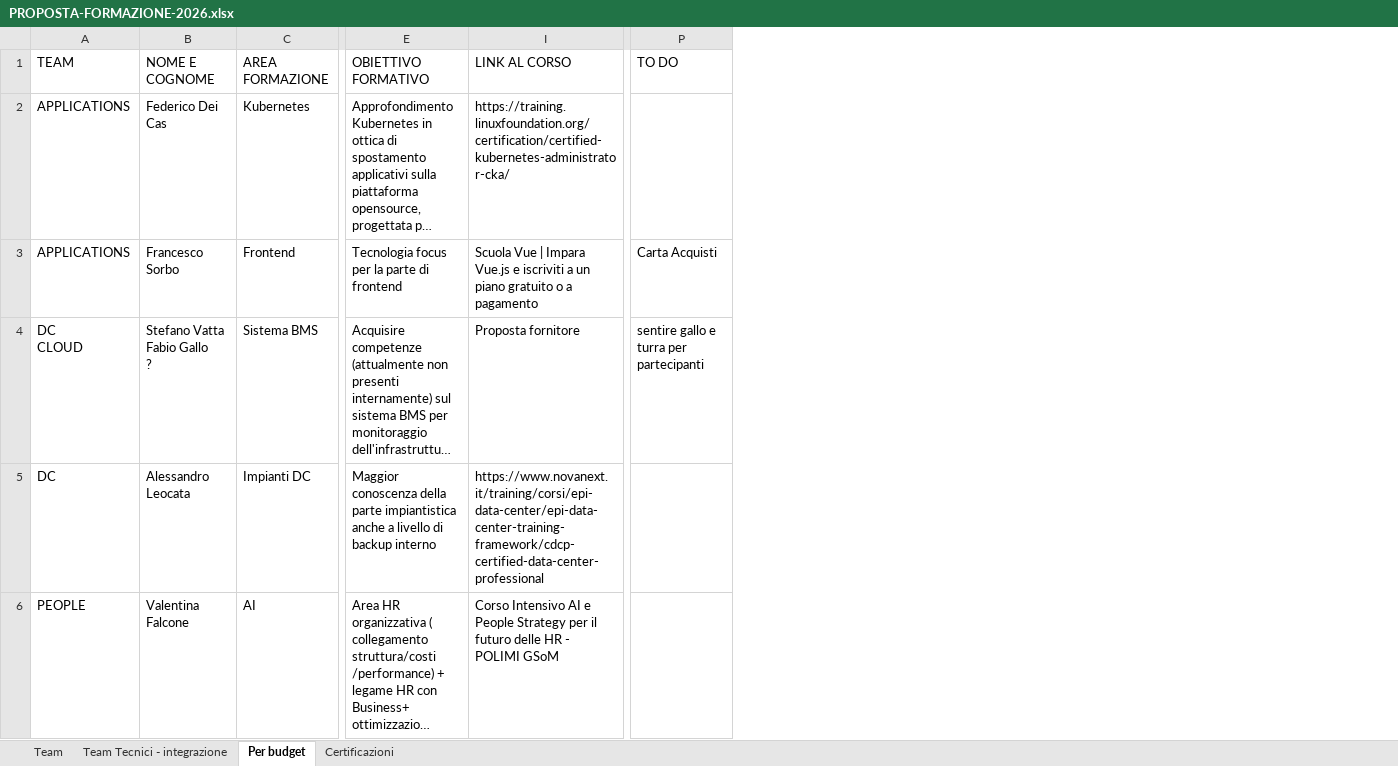
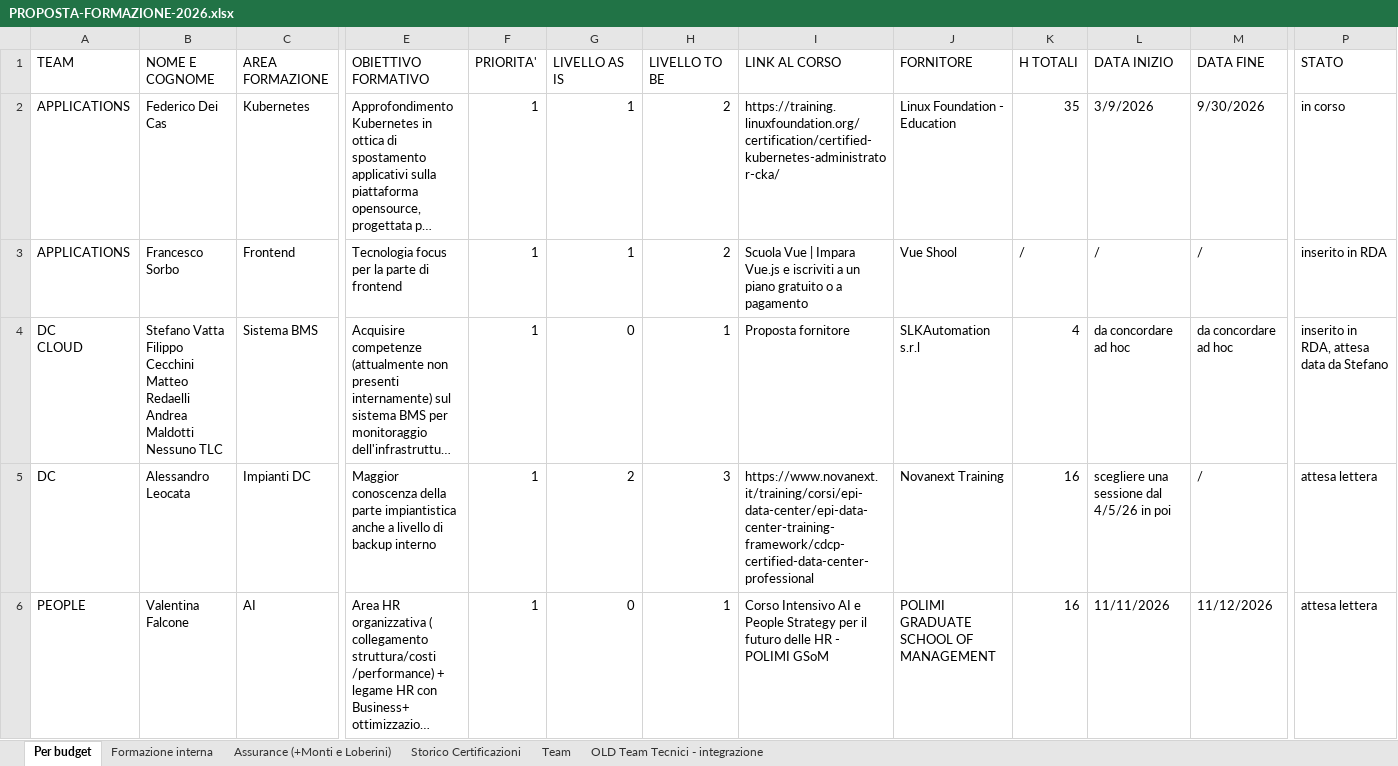
Before and after one commit to sciacco/mrsmith, an Excel workbook: apps/training/docs/PROPOSTA-FORMAZIONE-2026.xlsx, sheet Per budget, drawn as a sheet; only a part is shown, gaps mark what is left out; long unchanged cells end in …; values as stored, in another font and other column widths than the file's, no cell formats; removed rows and columns are numbered as before the commit, all else as after; ↵ is a line break in a cell; the diff covers the shown part only; the diff names each change by its address in the sheet, - before the commit and + after, or states it on an @@ line.

Commit message:
feat(training): enhance training import with budget planning fields
- Add support for reading and processing new fields from the 'Per budget' sheet (team, skill area, vendor, priority, levels, dates, cost, motivation, objective, notes)
- Implement automatic creation/update of teams, team memberships, vendors, and skill areas during import
- Add new employee matching strategies including partial name matching for compound first names
- Update enrollment upsert logic to include all new fields and handle historical imports correctly
- Improve error handling and reporting with detailed error information in reports
- Add employee listing functionality for normalization when CSV is not provided
- Enhance UI for enrollment editing with new form layout and fields

```diff
--- a/apps/training/docs/PROPOSTA-FORMAZIONE-2026.xlsx (sheet Per budget)
+++ b/apps/training/docs/PROPOSTA-FORMAZIONE-2026.xlsx (sheet Per budget)
-sheet tab: Team Tecnici - integrazione
+sheet tab: OLD Team Tecnici - integrazione
-sheet tab: Certificazioni
+sheet tab: Storico Certificazioni
+sheet tab: Formazione interna
+sheet tab: Assurance (+Monti e Loberini)
@@ sheet tab order changed: Per budget | Formazione interna | Assurance (+Monti e Loberini) | Storico Certificazioni | Team | OLD Team Tecnici - integrazione @@
@@ column F (PRIORITA') unhidden, rows 2-6: all 1 @@
@@ column G (LIVELLO AS IS) unhidden, rows 2-6: 1 | 1 | 0 | 2 | 0 @@
@@ column H (LIVELLO TO BE) unhidden, rows 2-6: 2 | 2 | 1 | 3 | 1 @@
@@ column J (FORNITORE) unhidden, rows 2-6: Linux Foundation - Education | Vue Shool | SLKAutomation s.r.l | Novanext Training | POLIMI GRADUATE SCHOOL OF MANAGEMENT @@
@@ column K (H TOTALI) unhidden, rows 2-6: 35 | / | 4 | 16 | 16 @@
@@ column L (DATA INIZIO) unhidden, rows 2-6: 3/9/2026 | / | da concordare ad hoc | scegliere una sessione dal 4/5/26 in poi | 11/11/2026 @@
@@ column M (DATA FINE) unhidden, rows 2-6: 9/30/2026 | / | da concordare ad hoc | / | 11/12/2026 @@
-column P (TO DO), rows 3-4: Carta Acquisti | sentire gallo e turra per partecipanti
+column P (STATO), rows 2-6: in corso | inserito in RDA | inserito in RDA, attesa data da Stefano | attesa lettera | attesa lettera
-B4 (NOME E COGNOME): Stefano Vatta ↵ Fabio Gallo ↵ ?
+B4 (NOME E COGNOME): Stefano Vatta ↵ Filippo Cecchini ↵ Matteo Redaelli ↵ Andrea Maldotti ↵ Nessuno TLC
```
Also changed, not shown: 11 added rows, 5 removed rows and 18 edited cells elsewhere in this sheet, sheet Team, sheet Storico Certificazioni, cell formats, hidden cells, 14 other files.
